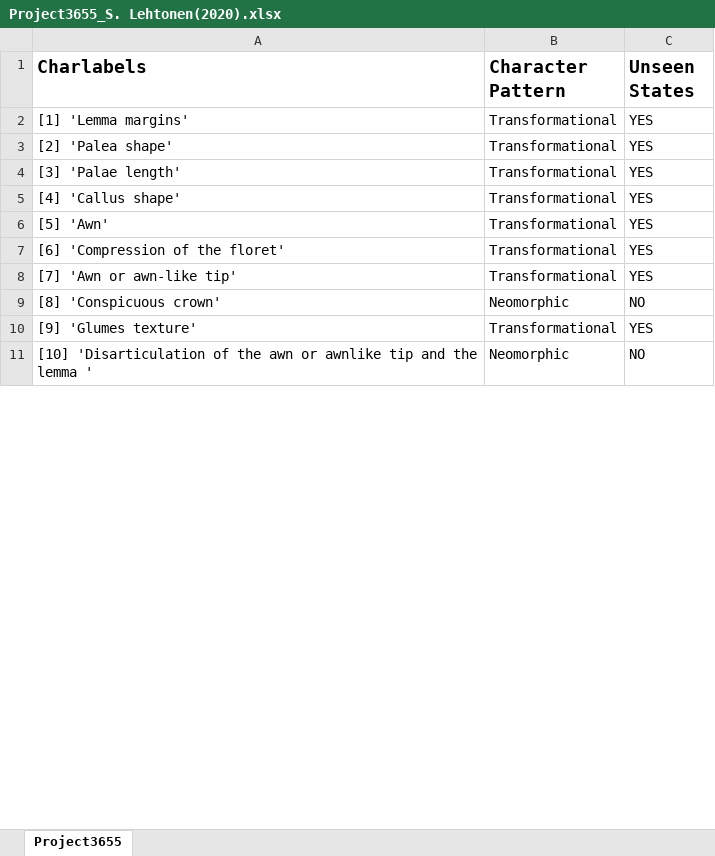
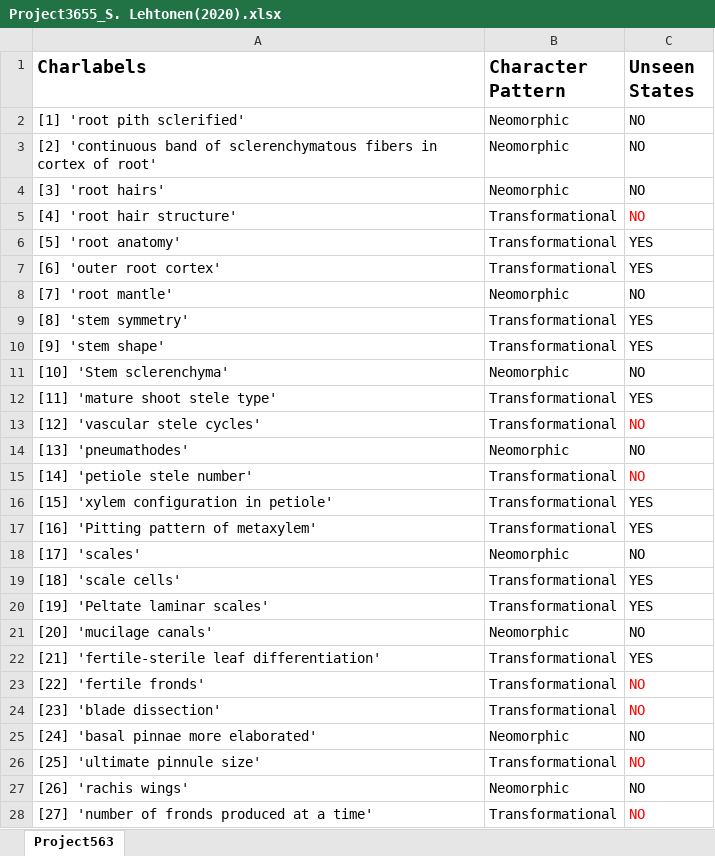
Before and after one commit to zlvb35/matrixes, an Excel workbook: Project3655_S. Lehtonen(2020).xlsx, sheet Project563, drawn as a sheet; only a part is shown; values as stored, in another font and other column widths than the file's, no borders; charts and pictures not drawn; addresses are those after the commit; the diff covers the shown part only; the diff names each change by its address in the sheet, - before the commit and + after, or states it on an @@ line.

Commit message:
Fix misnaming cycle

```diff
--- a/Project3655_S. Lehtonen(2020).xlsx (sheet Project563)
+++ b/Project3655_S. Lehtonen(2020).xlsx (sheet Project563)
-sheet tab: Project3655
+sheet tab: Project563
+row 2: [1] 'root pith sclerified' | Neomorphic | NO
+row 3: [2] 'continuous band of sclerenchymatous fibers in cortex of root' | Neomorphic | NO
+row 4: [3] 'root hairs' | Neomorphic | NO
+row 5: [4] 'root hair structure' | Transformational | NO
-A6 (Charlabels): [1] 'Lemma margins'
+A6 (Charlabels): [5] 'root anatomy'
-A7 (Charlabels): [2] 'Palea shape'
+A7 (Charlabels): [6] 'outer root cortex'
+row 8: [7] 'root mantle' | Neomorphic | NO
-A9 (Charlabels): [3] 'Palae length'
+A9 (Charlabels): [8] 'stem symmetry'
-A10 (Charlabels): [4] 'Callus shape'
+A10 (Charlabels): [9] 'stem shape'
+row 11: [10] 'Stem sclerenchyma' | Neomorphic | NO
-A12 (Charlabels): [5] 'Awn'
+A12 (Charlabels): [11] 'mature shoot stele type'
+row 13: [12] 'vascular stele cycles' | Transformational | NO
+row 14: [13] 'pneumathodes' | Neomorphic | NO
+row 15: [14] 'petiole stele number' | Transformational | NO
-A16 (Charlabels): [6] 'Compression of the floret'
+A16 (Charlabels): [15] 'xylem configuration in petiole'
-A17 (Charlabels): [7] 'Awn or awn-like tip'
+A17 (Charlabels): [16] 'Pitting pattern of metaxylem'
-A18 (Charlabels): [8] 'Conspicuous crown'
+A18 (Charlabels): [17] 'scales'
+row 19: [18] 'scale cells' | Transformational | YES
-A20 (Charlabels): [9] 'Glumes texture'
+A20 (Charlabels): [19] 'Peltate laminar scales'
+row 21: [20] 'mucilage canals' | Neomorphic | NO
+row 22: [21] 'fertile-sterile leaf differentiation' | Transformational | YES
+row 23: [22] 'fertile fronds' | Transformational | NO
+row 24: [23] 'blade dissection' | Transformational | NO
-A25 (Charlabels): [10] 'Disarticulation of the awn or awnlike tip and the lemma '
+A25 (Charlabels): [24] 'basal pinnae more elaborated'
+row 26: [25] 'ultimate pinnule size' | Transformational | NO
+row 27: [26] 'rachis wings' | Neomorphic | NO
+row 28: [27] 'number of fronds produced at a time' | Transformational | NO
```
Also changed, not shown: 46 added rows and 4 edited cells elsewhere in this sheet, charts or pictures, Project450_A. M. Cialdella(2010).xlsx, Project563_D. Huang(2011).xlsx.
